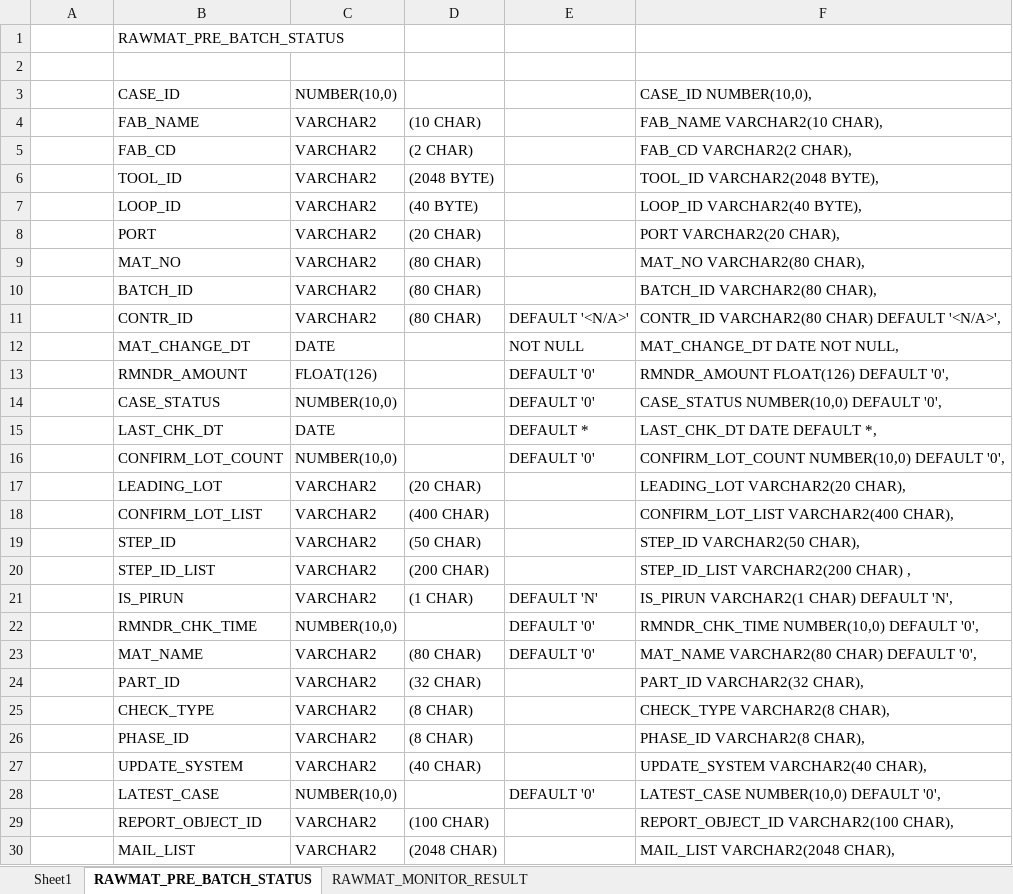
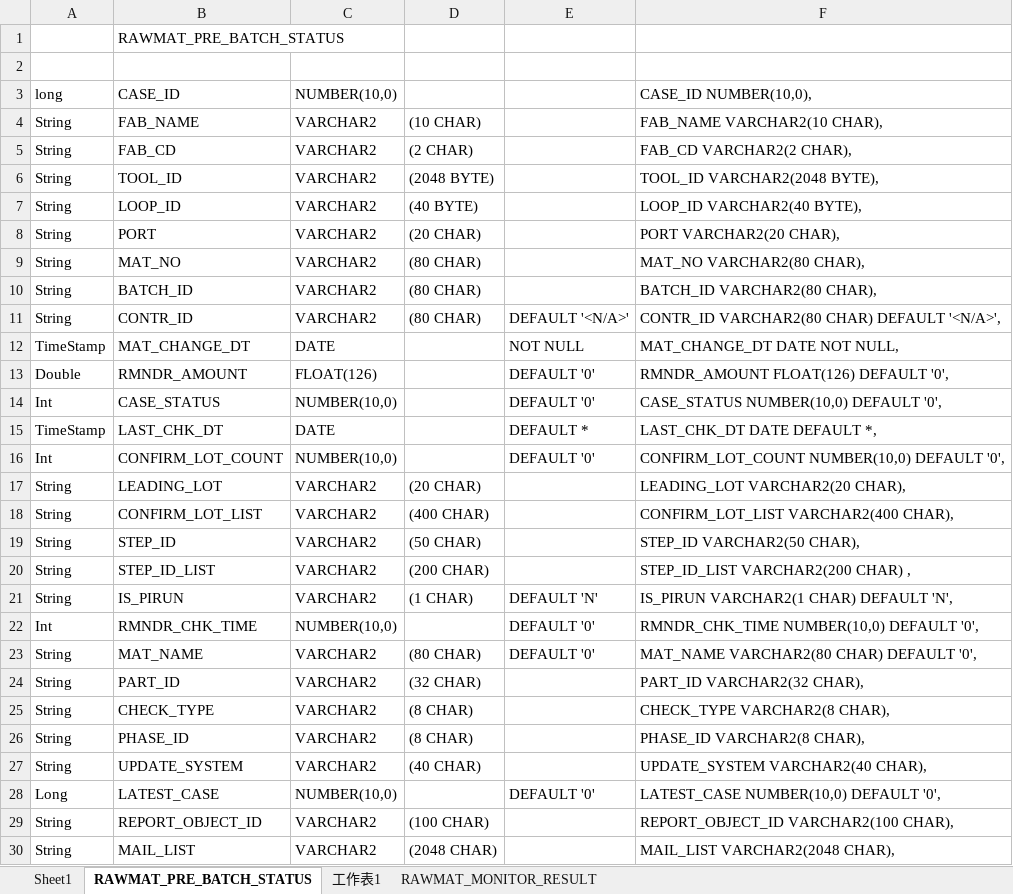
Before and after one commit to yc-star-inc/Springboot-test, an Excel workbook: Prequal Table Schema - 21'03.xlsx, sheet RAWMAT_PRE_BATCH_STATUS, drawn as a sheet; only a part is shown; values as stored, in another font and other column widths than the file's, no borders; the diff covers the shown part only; the diff names each change by its address in the sheet, - before the commit and + after, or states it on an @@ line.

```diff
--- a/Prequal Table Schema - 21'03.xlsx (sheet RAWMAT_PRE_BATCH_STATUS)
+++ b/Prequal Table Schema - 21'03.xlsx (sheet RAWMAT_PRE_BATCH_STATUS)
+sheet tab: 工作表1
-A3: (empty)
+A3: long
-A4:A11: (empty)
+A4:A11: String
-A12: (empty)
+A12: TimeStamp
-A13: (empty)
+A13: Double
-A14: (empty)
+A14: Int
-A15: (empty)
+A15: TimeStamp
-A16: (empty)
+A16: Int
-A17:A21: (empty)
+A17:A21: String
-A22: (empty)
+A22: Int
-A23:A27: (empty)
+A23:A27: String
-A28: (empty)
+A28: Long
-A29:A30: (empty)
+A29:A30: String
```
Also changed, not shown: 20 edited cells elsewhere in this sheet, Java code references - 21'04.xlsx, PreqKpiAgent API- 21'04.xlsx, 2 other files.
